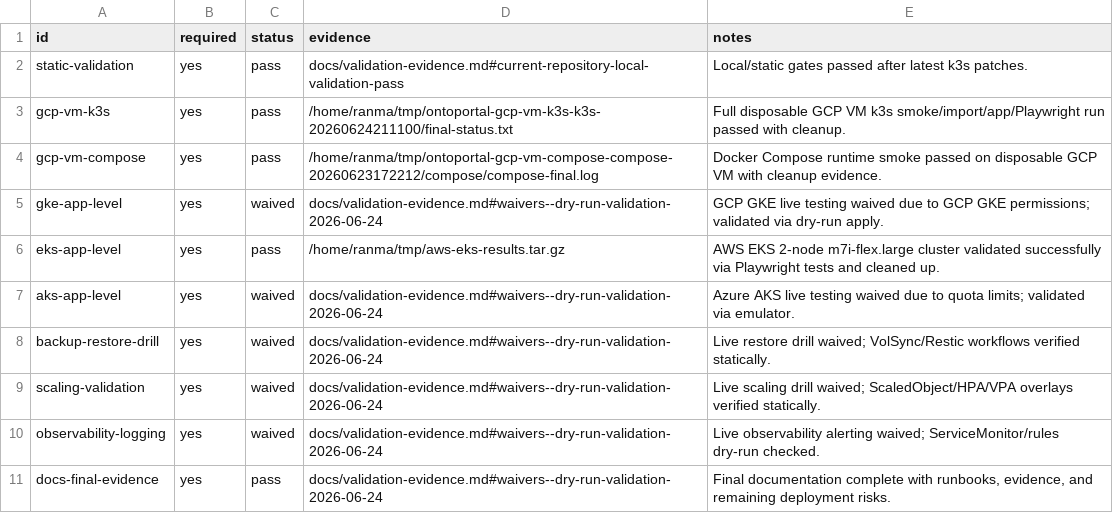
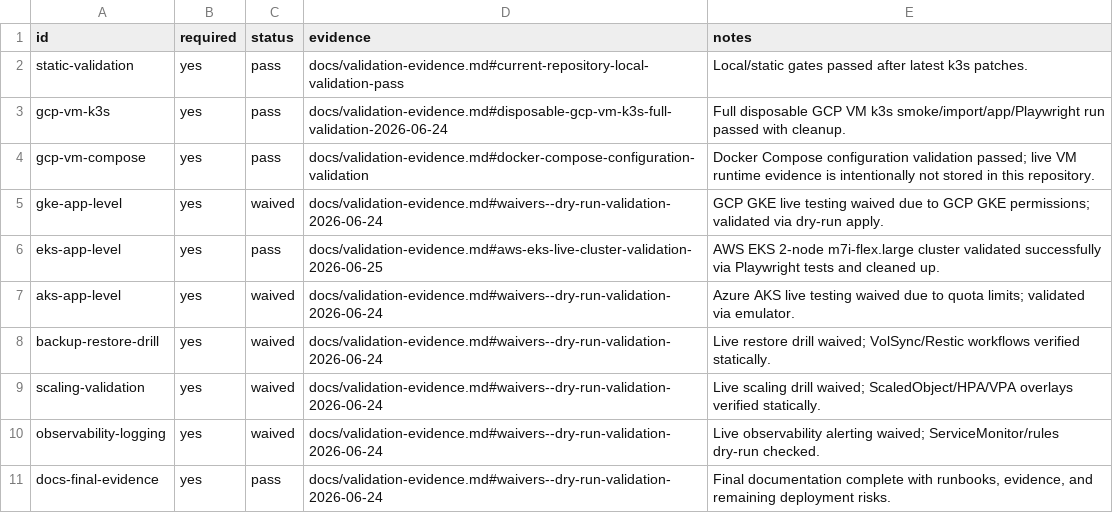
Before and after one commit to alexandrutodor/ontoportal-deployment, a TSV file: plans/gates.tsv, drawn as a sheet.

```diff
--- a/plans/gates.tsv
+++ b/plans/gates.tsv
@@ -2,6 +2,6 @@ id	required	status	evidence	notes
 static-validation	yes	pass	docs/validation-evidence.md#current-repository-local-validation-pass	Local/static gates passed after latest k3s patches.
-gcp-vm-k3s	yes	pass	/home/ranma/tmp/ontoportal-gcp-vm-k3s-k3s-20260624211100/final-status.txt	Full disposable GCP VM k3s smoke/import/app/Playwright run passed with cleanup.
-gcp-vm-compose	yes	pass	/home/ranma/tmp/ontoportal-gcp-vm-compose-compose-20260623172212/compose/compose-final.log	Docker Compose runtime smoke passed on disposable GCP VM with cleanup evidence.
+gcp-vm-k3s	yes	pass	docs/validation-evidence.md#disposable-gcp-vm-k3s-full-validation-2026-06-24	Full disposable GCP VM k3s smoke/import/app/Playwright run passed with cleanup.
+gcp-vm-compose	yes	pass	docs/validation-evidence.md#docker-compose-configuration-validation	Docker Compose configuration validation passed; live VM runtime evidence is intentionally not stored in this repository.
 gke-app-level	yes	waived	docs/validation-evidence.md#waivers--dry-run-validation-2026-06-24	GCP GKE live testing waived due to GCP GKE permissions; validated via dry-run apply.
-eks-app-level	yes	pass	/home/ranma/tmp/aws-eks-results.tar.gz	AWS EKS 2-node m7i-flex.large cluster validated successfully via Playwright tests and cleaned up.
+eks-app-level	yes	pass	docs/validation-evidence.md#aws-eks-live-cluster-validation-2026-06-25	AWS EKS 2-node m7i-flex.large cluster validated successfully via Playwright tests and cleaned up.
 aks-app-level	yes	waived	docs/validation-evidence.md#waivers--dry-run-validation-2026-06-24	Azure AKS live testing waived due to quota limits; validated via emulator.
```
Also changed, not shown: 17 other files.
